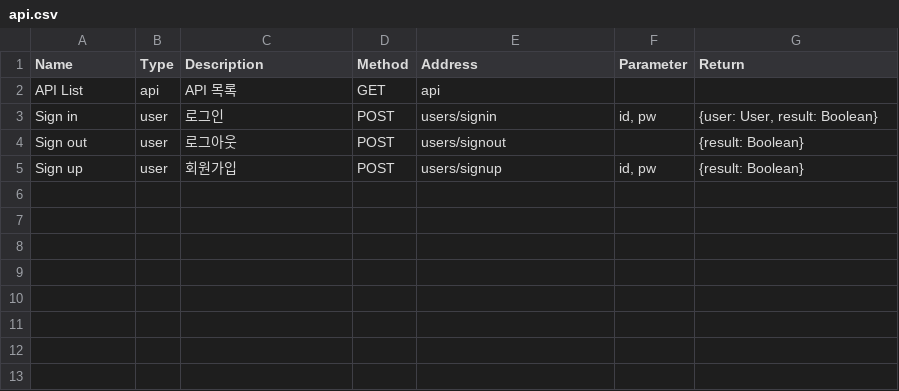
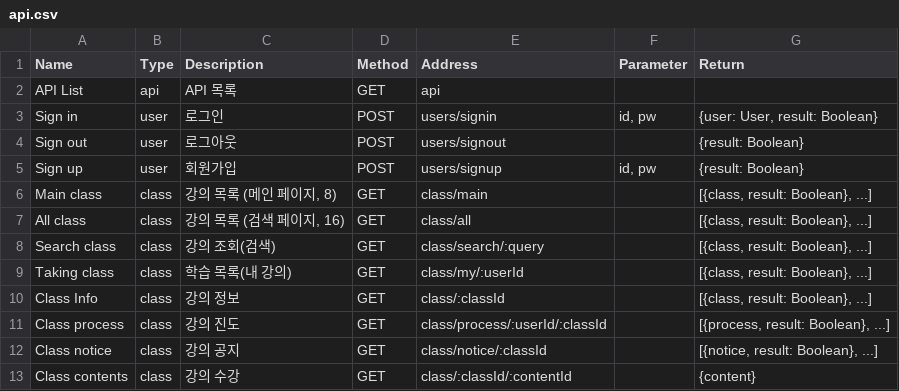
Before and after one commit to LeeSeungYun1020/Baleum, a CSV file: server/data/api.csv, drawn as a sheet; the diff names each change by its address in the sheet, - before the commit and + after, or states it on an @@ line.

Commit message:
[server] Update api docs

```diff
--- a/server/data/api.csv
+++ b/server/data/api.csv
+row 6: Main class | class | 강의 목록 (메인 페이지, 8) | GET | class/main |  | [{class, result: Boolean}, ...]
+row 7: All class | class | 강의 목록 (검색 페이지, 16) | GET | class/all |  | [{class, result: Boolean}, ...]
+row 8: Search class | class | 강의 조회(검색) | GET | class/search/:query |  | [{class, result: Boolean}, ...]
+row 9: Taking class | class | 학습 목록(내 강의) | GET | class/my/:userId |  | [{class, result: Boolean}, ...]
+row 10: Class Info | class | 강의 정보 | GET | class/:classId |  | [{class, result: Boolean}, ...]
+row 11: Class process | class | 강의 진도 | GET | class/process/:userId/:classId |  | [{process, result: Boolean}, ...]
+row 12: Class notice | class | 강의 공지 | GET | class/notice/:classId |  | [{notice, result: Boolean}, ...]
+row 13: Class contents | class | 강의 수강 | GET | class/:classId/:contentId |  | {content}
```
